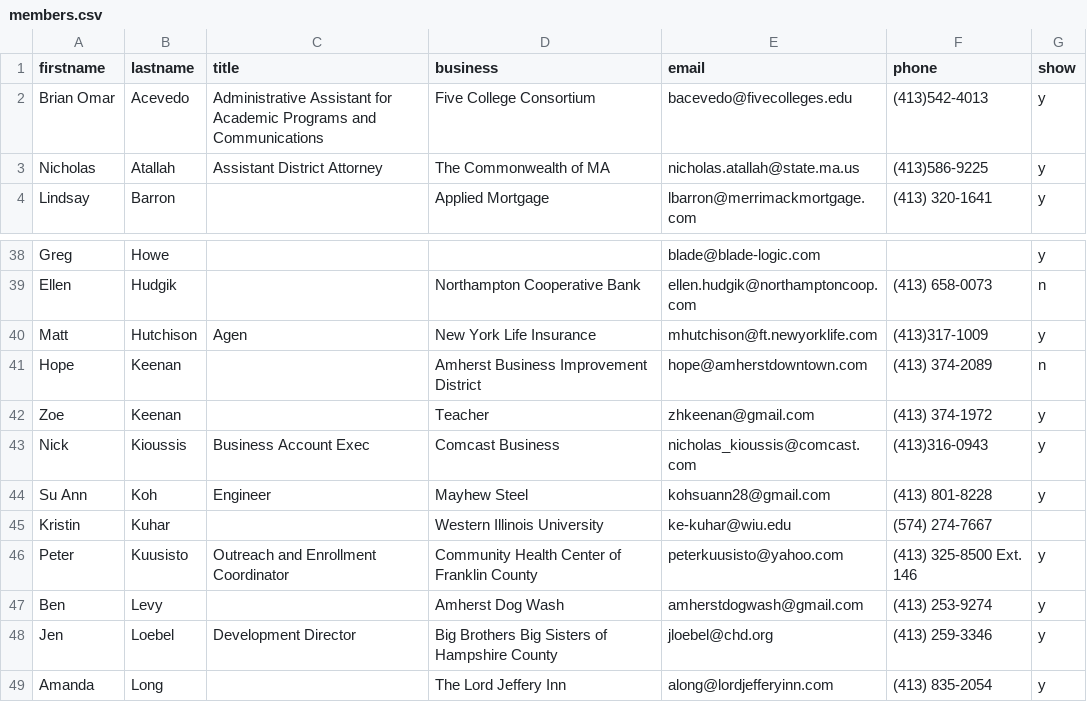
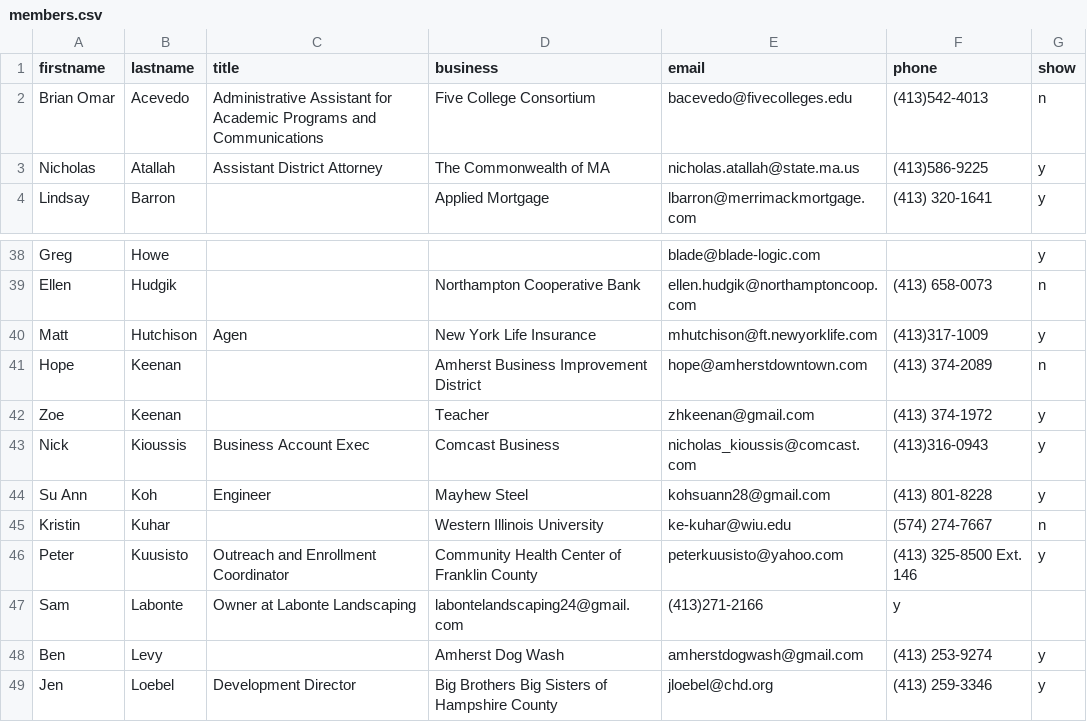
Before and after one commit to clearbold/ayp, a CSV file: _data/members.csv, drawn as a sheet; only a part is shown, gaps mark what is left out; the shorter side is filled out with more unchanged rows.

Commit message:
Update members.csv

```diff
--- a/_data/members.csv
+++ b/_data/members.csv
@@ -1,3 +1,3 @@
 firstname,lastname,title,business,email,phone,show
-Brian Omar,Acevedo, Administrative Assistant for Academic Programs and Communications,Five College Consortium,bacevedo@fivecolleges.edu,(413)542-4013,y
+Brian Omar,Acevedo, Administrative Assistant for Academic Programs and Communications,Five College Consortium,bacevedo@fivecolleges.edu,(413)542-4013,n
 Nicholas,Atallah,Assistant District Attorney, The Commonwealth of MA,nicholas.atallah@state.ma.us,(413)586-9225,y
@@ -44,4 +44,5 @@ Nick,Kioussis,Business Account Exec,Comcast Business,nicholas_kioussis@comcast.c
 Su Ann, Koh,Engineer,Mayhew Steel,kohsuann28@gmail.com,(413) 801-8228,y
-Kristin,Kuhar,,Western Illinois University,ke-kuhar@wiu.edu,(574) 274-7667,
+Kristin,Kuhar,,Western Illinois University,ke-kuhar@wiu.edu,(574) 274-7667,n
 Peter,Kuusisto,Outreach and Enrollment Coordinator,Community Health Center of Franklin County,peterkuusisto@yahoo.com,(413) 325-8500 Ext. 146,y
+Sam,Labonte,Owner at Labonte Landscaping,labontelandscaping24@gmail.com,(413)271-2166,y
 Ben,Levy,,Amherst Dog Wash,amherstdogwash@gmail.com,(413) 253-9274,y
```
